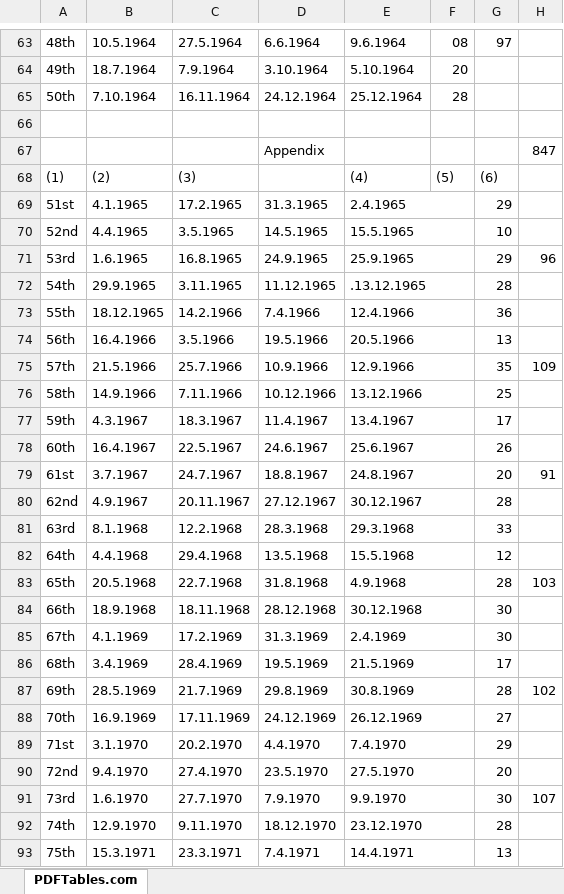
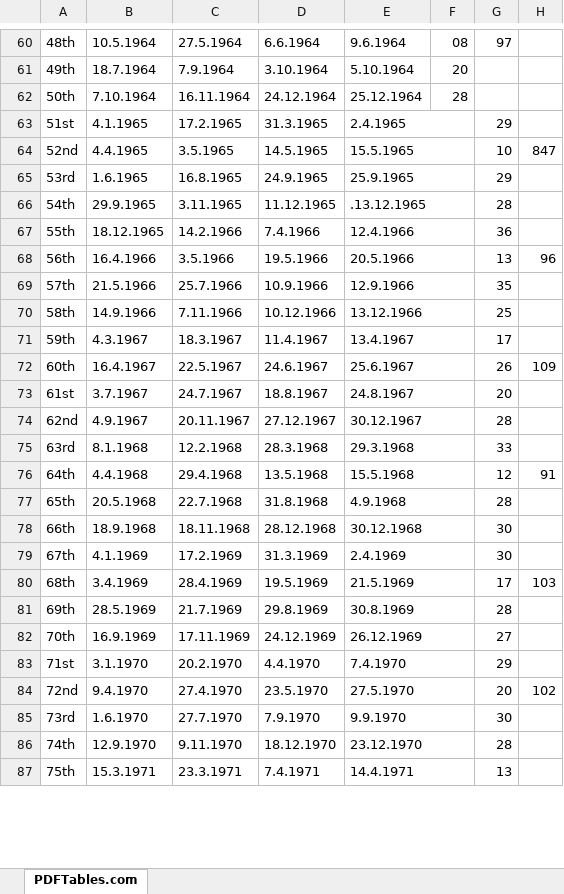
Before and after one commit to muftitaha29/Rajya-Sabha, an Excel workbook: sessions_RS.xlsx, sheet PDFTables.com, drawn as a sheet; only a part is shown, gaps mark what is left out; values as stored, in another font and other column widths than the file's, no borders; removed rows and columns are numbered as before the commit, all else as after; the diff covers the shown part only; the diff names each change by its address in the sheet, - before the commit and + after, or states it on an @@ line.

```diff
--- a/sessions_RS.xlsx (sheet PDFTables.com)
+++ b/sessions_RS.xlsx (sheet PDFTables.com)
-row 66: (empty)
-row 67:  |  |  | Appendix |  |  |  | 847
-row 68: (1) | (2) | (3) |  | (4) | (5) | (6)
-H64: (empty)
+H64: 847
-H65: 96
+H65: (empty)
-H68: (empty)
+H68: 96
-H69: 109
+H69: (empty)
-H72: (empty)
+H72: 109
-H73: 91
+H73: (empty)
-H76: (empty)
+H76: 91
-H77: 103
+H77: (empty)
-H80: (empty)
+H80: 103
-H81: 102
+H81: (empty)
-H84: (empty)
+H84: 102
-H85: 107
+H85: (empty)
```
Also changed, not shown: 19 removed rows, 32 edited cells and merged cells elsewhere in this sheet, 4 other files.
